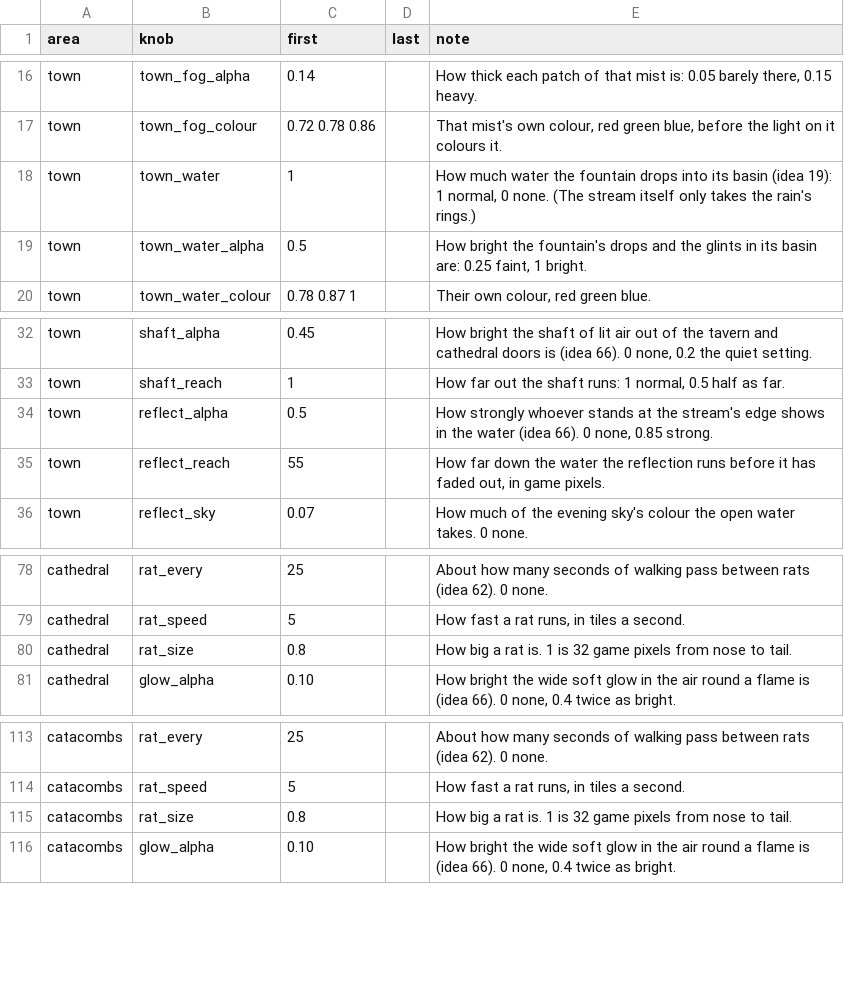
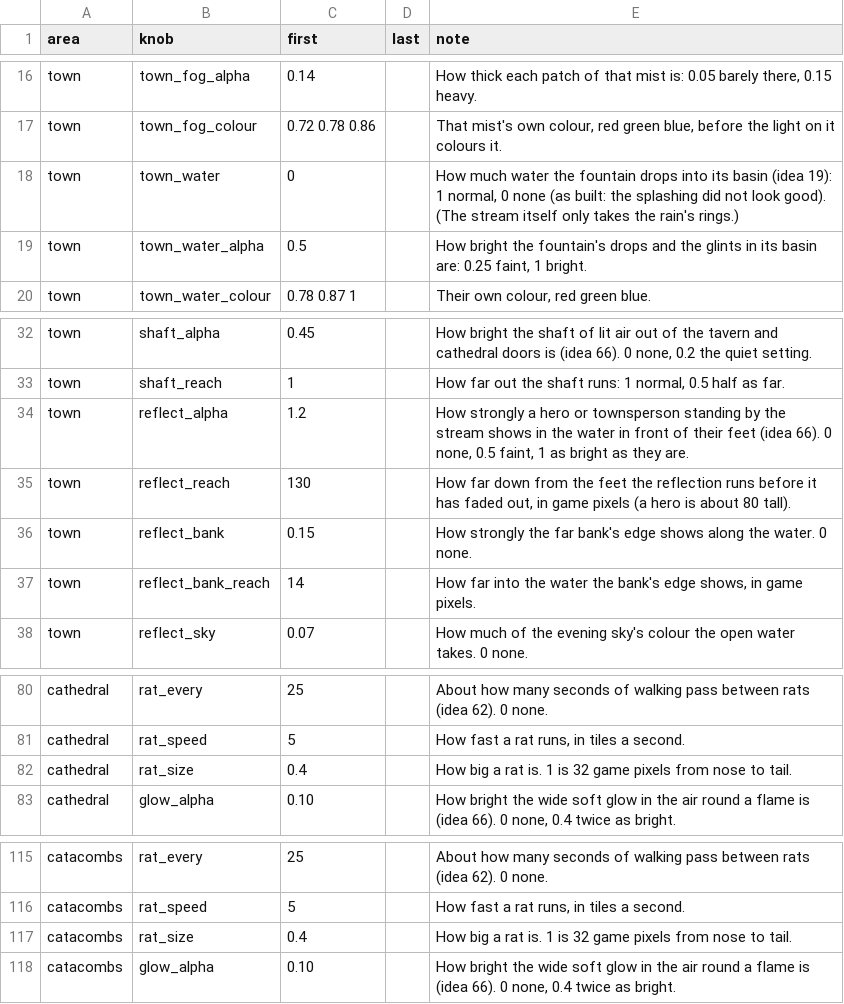
Before and after one commit to Crusher87/DevilutionX, a TSV file: mods/poe2/txtdata/poe2/atmosphere.tsv, drawn as a sheet; only a part is shown, gaps mark what is left out.

```diff
--- a/mods/poe2/txtdata/poe2/atmosphere.tsv
+++ b/mods/poe2/txtdata/poe2/atmosphere.tsv
@@ -17,3 +17,3 @@ town	town_fog_alpha	0.14		How thick each patch of that mist is: 0.05 barely ther
 town	town_fog_colour	0.72 0.78 0.86		That mist's own colour, red green blue, before the light on it colours it.
-town	town_water	1		How much water the fountain drops into its basin (idea 19): 1 normal, 0 none. (The stream itself only takes the rain's rings.)
+town	town_water	0		How much water the fountain drops into its basin (idea 19): 1 normal, 0 none (as built: the splashing did not look good). (The stream itself only takes the rain's rings.)
 town	town_water_alpha	0.5		How bright the fountain's drops and the glints in its basin are: 0.25 faint, 1 bright.
@@ -33,4 +33,6 @@ town	shaft_alpha	0.45		How bright the shaft of lit air out of the tavern and cat
 town	shaft_reach	1		How far out the shaft runs: 1 normal, 0.5 half as far.
-town	reflect_alpha	0.5		How strongly whoever stands at the stream's edge shows in the water (idea 66). 0 none, 0.85 strong.
-town	reflect_reach	55		How far down the water the reflection runs before it has faded out, in game pixels.
+town	reflect_alpha	1.2		How strongly a hero or townsperson standing by the stream shows in the water in front of their feet (idea 66). 0 none, 0.5 faint, 1 as bright as they are.
+town	reflect_reach	130		How far down from the feet the reflection runs before it has faded out, in game pixels (a hero is about 80 tall).
+town	reflect_bank	0.15		How strongly the far bank's edge shows along the water. 0 none.
+town	reflect_bank_reach	14		How far into the water the bank's edge shows, in game pixels.
 town	reflect_sky	0.07		How much of the evening sky's colour the open water takes. 0 none.
@@ -79,3 +81,3 @@ cathedral	rat_every	25		About how many seconds of walking pass between rats (ide
 cathedral	rat_speed	5		How fast a rat runs, in tiles a second.
-cathedral	rat_size	0.8		How big a rat is. 1 is 32 game pixels from nose to tail.
+cathedral	rat_size	0.4		How big a rat is. 1 is 32 game pixels from nose to tail.
 cathedral	glow_alpha	0.10		How bright the wide soft glow in the air round a flame is (idea 66). 0 none, 0.4 twice as bright.
@@ -114,3 +116,3 @@ catacombs	rat_every	25		About how many seconds of walking pass between rats (ide
 catacombs	rat_speed	5		How fast a rat runs, in tiles a second.
-catacombs	rat_size	0.8		How big a rat is. 1 is 32 game pixels from nose to tail.
+catacombs	rat_size	0.4		How big a rat is. 1 is 32 game pixels from nose to tail.
 catacombs	glow_alpha	0.10		How bright the wide soft glow in the air round a flame is (idea 66). 0 none, 0.4 twice as bright.
```
Also changed, not shown: 5 other files.
